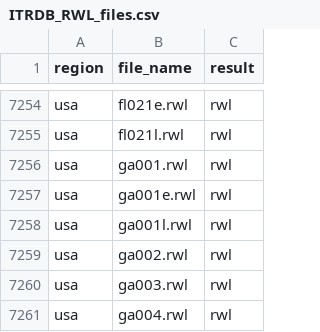
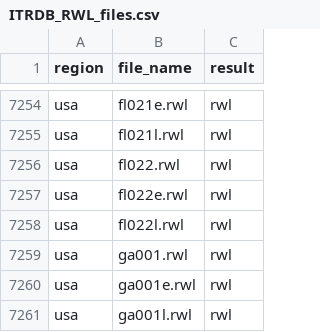
Before and after one commit to chguiterman/check-ITRDB, a CSV file: data/ITRDB_RWL_files.csv, drawn as a sheet; only a part is shown, gaps mark what is left out; the shorter side is filled out with more unchanged rows; the diff names each change by its address in the sheet, - before the commit and + after, or states it on an @@ line.

```diff
--- a/data/ITRDB_RWL_files.csv
+++ b/data/ITRDB_RWL_files.csv
+row 7256: usa | fl022.rwl | rwl
+row 7257: usa | fl022e.rwl | rwl
+row 7258: usa | fl022l.rwl | rwl
```
